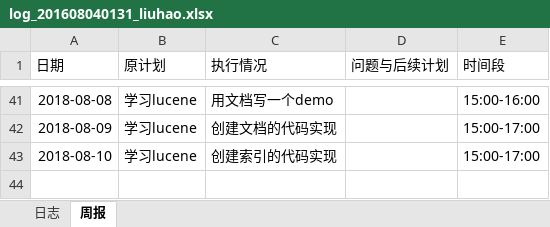
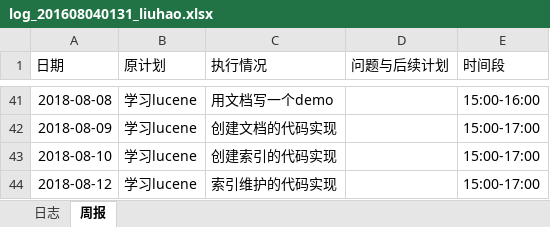
Before and after one commit to rubick123/immortals-s-project, an Excel workbook: awm/doc/log/log_201608040131_liuhao.xlsx, sheet 周报, drawn as a sheet; only a part is shown, gaps mark what is left out; values as stored, in another font and other column widths than the file's, no borders; the diff names each change by its address in the sheet, - before the commit and + after, or states it on an @@ line.

Commit message:
日志更新

```diff
--- a/awm/doc/log/log_201608040131_liuhao.xlsx (sheet 周报)
+++ b/awm/doc/log/log_201608040131_liuhao.xlsx (sheet 周报)
+row 44: 2018-08-12 | 学习lucene | 索引维护的代码实现 |  | 15:00-17:00
```
